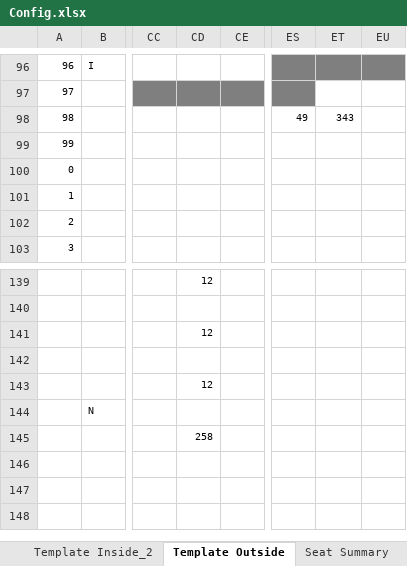
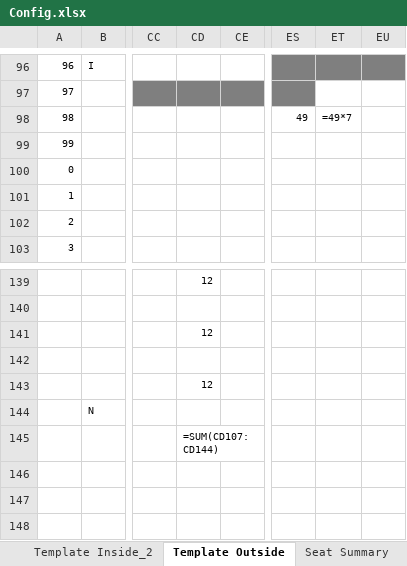
Before and after one commit to Wanarut/Commencement, an Excel workbook: Config.xlsx, sheet Template Outside, drawn as a sheet; only a part is shown, gaps mark what is left out; values as stored, in another font and other column widths than the file's, no borders; formulas without a stored value are shown as written; the diff names each change by its address in the sheet, - before the commit and + after, or states it on an @@ line.

```diff
--- a/Config.xlsx (sheet Template Outside)
+++ b/Config.xlsx (sheet Template Outside)
-ET98: 343
+ET98: =49*7
-CD145: 258
+CD145: =SUM(CD107:CD144)
```
Also changed, not shown: sheet Template Filled Morning, sheet Seat Summary, sheet Seat Config, Order.xlsx, 1 other file.
